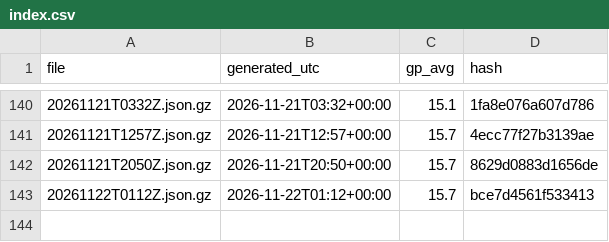
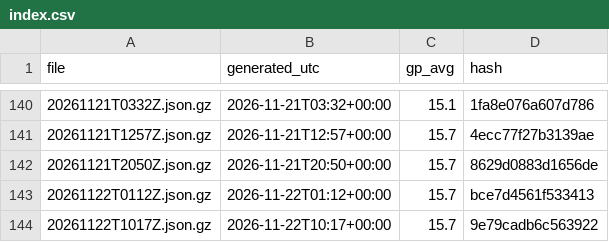
Before and after one commit to niksmdmarketing/NFLFutures, a CSV file: nba/2027/index.csv, drawn as a sheet; only a part is shown, gaps mark what is left out; the diff names each change by its address in the sheet, - before the commit and + after, or states it on an @@ line.

```diff
--- a/nba/2027/index.csv
+++ b/nba/2027/index.csv
+row 144: 20261122T1017Z.json.gz | 2026-11-22T10:17+00:00 | 15.7 | 9e79cadb6c563922
```
Also changed, not shown: nbl/2026/index.csv, nhl/2026/index.csv, 3 other files.
